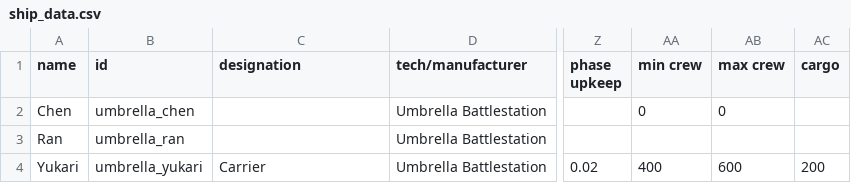
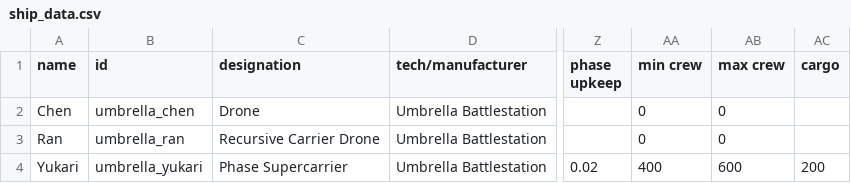
Before and after one commit to PrincessOfEvil/Umbrella-Battlestation, a CSV file: data/hulls/ship_data.csv, drawn as a sheet; only a part is shown, gaps mark what is left out; the diff names each change by its address in the sheet, - before the commit and + after, or states it on an @@ line.

```diff
--- a/data/hulls/ship_data.csv
+++ b/data/hulls/ship_data.csv
-C2 (designation): (empty)
+C2 (designation): Drone
-C3 (designation): (empty)
+C3 (designation): Recursive Carrier Drone
-AA3 (min crew): (empty)
+AA3 (min crew): 0
-AB3 (max crew): (empty)
+AB3 (max crew): 0
-C4 (designation): Carrier
+C4 (designation): Phase Supercarrier
```
Also changed, not shown: data/hulls/wing_data.csv, 1 other file.
